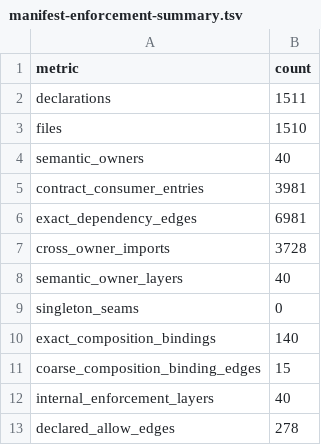
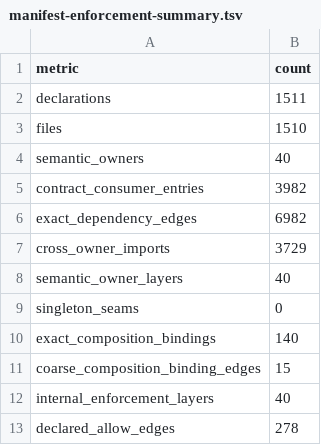
Before and after one commit to qualimetrix/qualimetrix, a TSV file: docs/internal/generated/modular-architecture/manifest-enforcement-summary.tsv, drawn as a sheet.

```diff
--- a/docs/internal/generated/modular-architecture/manifest-enforcement-summary.tsv
+++ b/docs/internal/generated/modular-architecture/manifest-enforcement-summary.tsv
@@ -4,5 +4,5 @@ files	1510
 semantic_owners	40
-contract_consumer_entries	3981
-exact_dependency_edges	6981
-cross_owner_imports	3728
+contract_consumer_entries	3982
+exact_dependency_edges	6982
+cross_owner_imports	3729
 semantic_owner_layers	40
```
Also changed, not shown: docs/internal/generated/modular-architecture/production-cross-owner-imports.tsv, docs/internal/generated/modular-architecture/production-module-fan-in.tsv, 7 other files.
